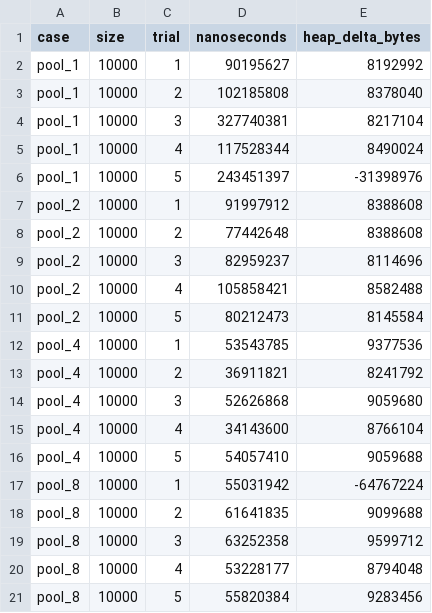
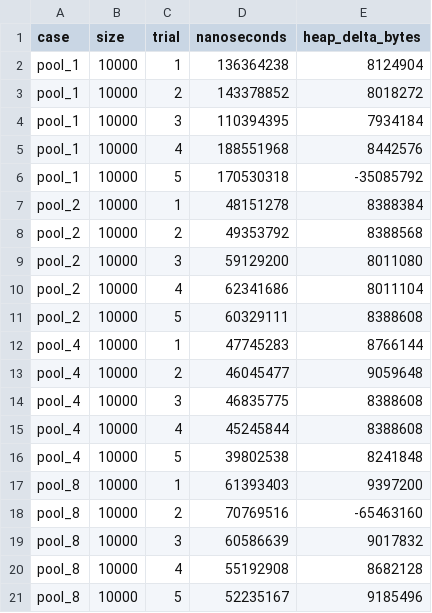
Before and after one commit to 192571001simats-ops/CSA09-192571001-Assignment3, a CSV file: Task07/results.csv, drawn as a sheet.

```diff
--- a/Task07/results.csv
+++ b/Task07/results.csv
@@ -1,21 +1,21 @@
 case,size,trial,nanoseconds,heap_delta_bytes
-pool_1,10000,1,90195627,8192992
-pool_1,10000,2,102185808,8378040
-pool_1,10000,3,327740381,8217104
-pool_1,10000,4,117528344,8490024
-pool_1,10000,5,243451397,-31398976
-pool_2,10000,1,91997912,8388608
-pool_2,10000,2,77442648,8388608
-pool_2,10000,3,82959237,8114696
-pool_2,10000,4,105858421,8582488
-pool_2,10000,5,80212473,8145584
-pool_4,10000,1,53543785,9377536
-pool_4,10000,2,36911821,8241792
-pool_4,10000,3,52626868,9059680
-pool_4,10000,4,34143600,8766104
-pool_4,10000,5,54057410,9059688
-pool_8,10000,1,55031942,-64767224
-pool_8,10000,2,61641835,9099688
-pool_8,10000,3,63252358,9599712
-pool_8,10000,4,53228177,8794048
-pool_8,10000,5,55820384,9283456
+pool_1,10000,1,136364238,8124904
+pool_1,10000,2,143378852,8018272
+pool_1,10000,3,110394395,7934184
+pool_1,10000,4,188551968,8442576
+pool_1,10000,5,170530318,-35085792
+pool_2,10000,1,48151278,8388384
+pool_2,10000,2,49353792,8388568
+pool_2,10000,3,59129200,8011080
+pool_2,10000,4,62341686,8011104
+pool_2,10000,5,60329111,8388608
+pool_4,10000,1,47745283,8766144
+pool_4,10000,2,46045477,9059648
+pool_4,10000,3,46835775,8388608
+pool_4,10000,4,45245844,8388608
+pool_4,10000,5,39802538,8241848
+pool_8,10000,1,61393403,9397200
+pool_8,10000,2,70769516,-65463160
+pool_8,10000,3,60586639,9017832
+pool_8,10000,4,55192908,8682128
+pool_8,10000,5,52235167,9185496
```
Also changed, not shown: Task07/failures.csv, Task07/summary.csv, 2 other files.
